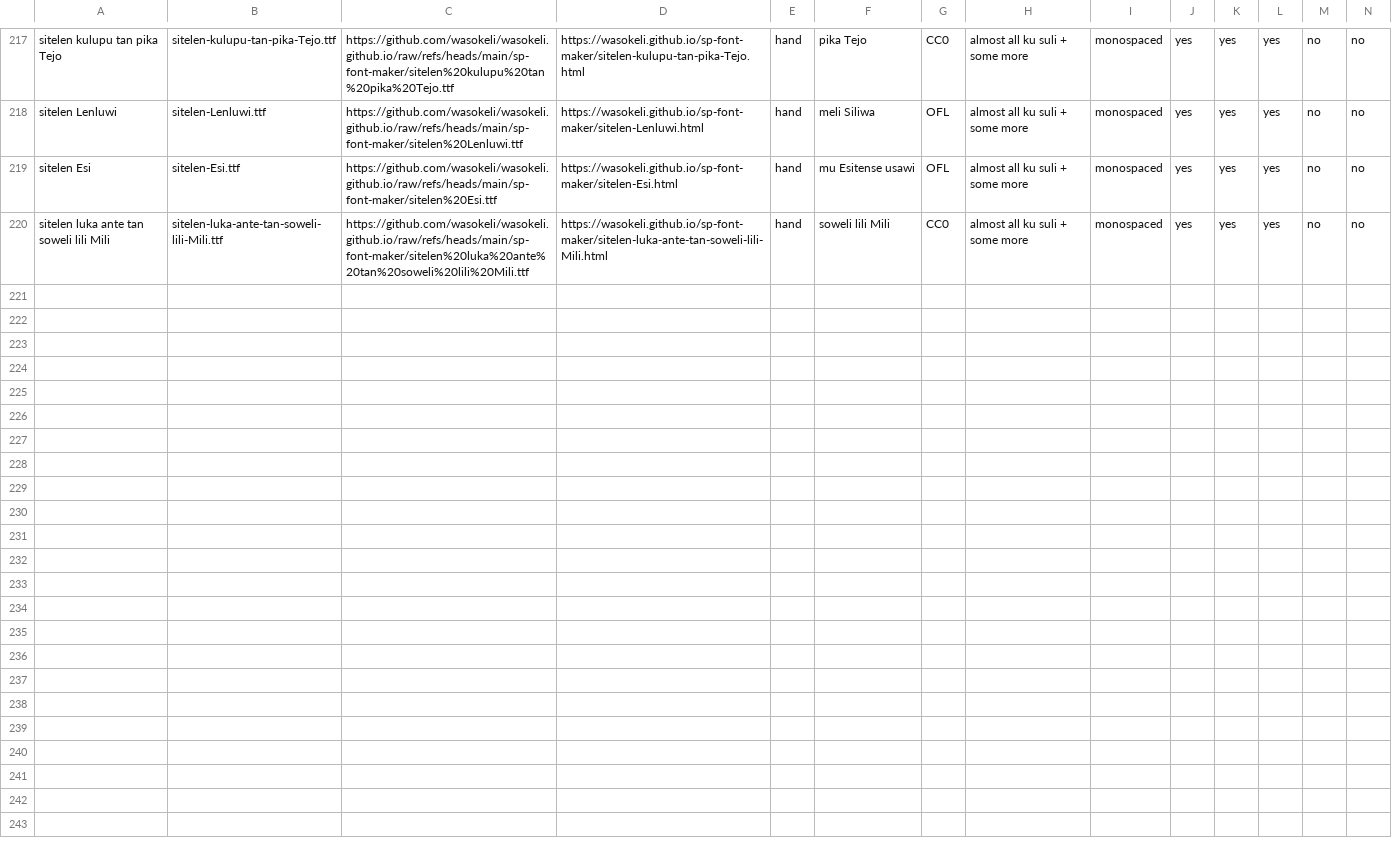
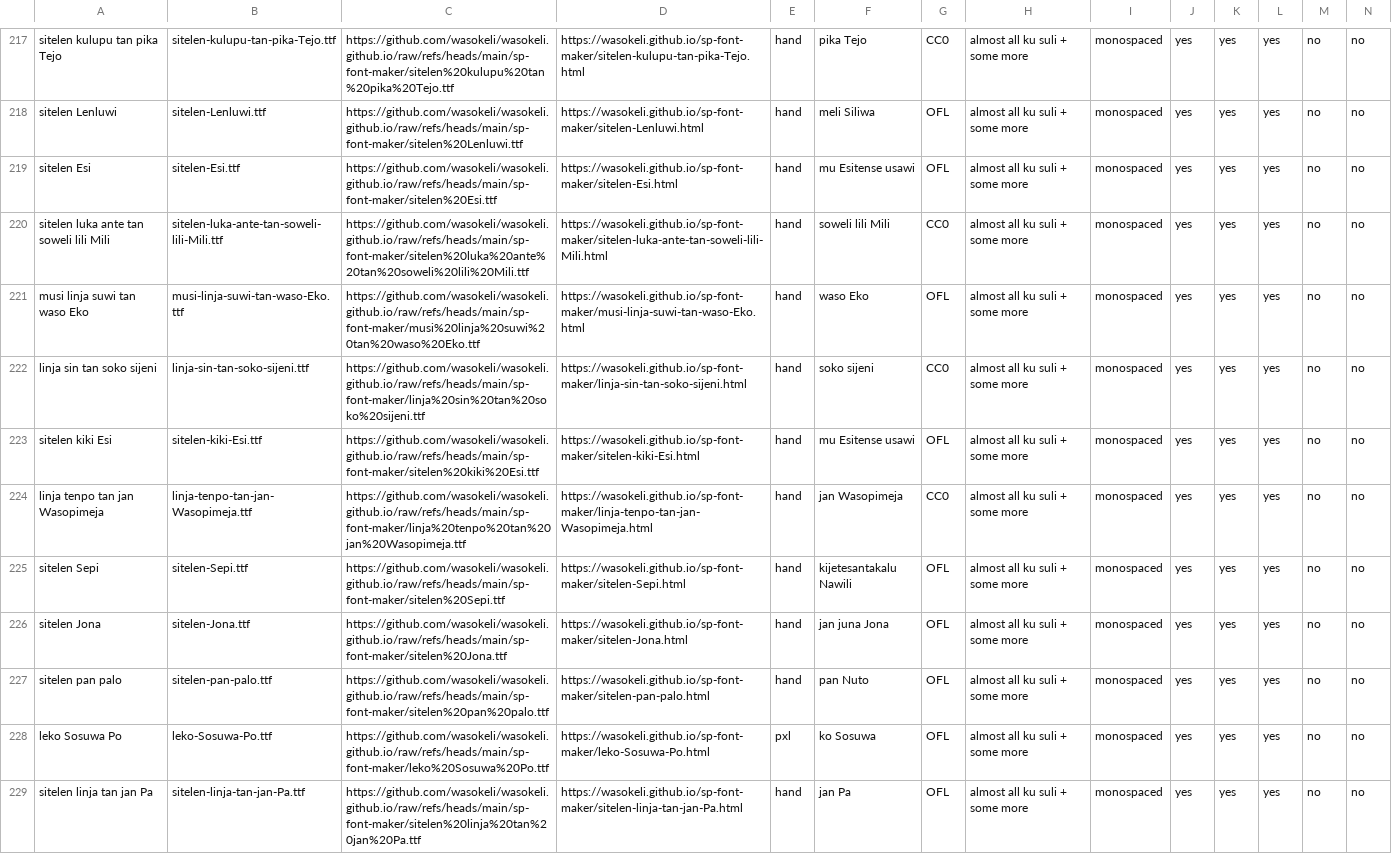
Before and after one commit to RetSamys/toki-pona-glyphs, a CSV file: sona/fontinfo.csv, drawn as a sheet; only a part is shown, gaps mark what is left out; rows hold the shown columns only; the diff names each change by its address in the sheet, - before the commit and + after, or states it on an @@ line.

Commit message:
Update fontinfo.csv

```diff
--- a/sona/fontinfo.csv
+++ b/sona/fontinfo.csv
+row 221: musi linja suwi tan waso Eko | musi-linja-suwi-tan-waso-Eko.ttf | https://github.com/wasokeli/wasokeli.github.io/raw/refs/heads/main/sp-font-maker/musi%20linja%20suwi%20tan%20waso%20Eko.ttf | https://wasokeli.github.io/sp-font-maker/musi-linja-suwi-tan-waso-Eko.html | hand | waso Eko | OFL | almost all ku suli + some more | monospaced | yes | yes | yes | no | no
+row 222: linja sin tan soko sijeni | linja-sin-tan-soko-sijeni.ttf | https://github.com/wasokeli/wasokeli.github.io/raw/refs/heads/main/sp-font-maker/linja%20sin%20tan%20soko%20sijeni.ttf | https://wasokeli.github.io/sp-font-maker/linja-sin-tan-soko-sijeni.html | hand | soko sijeni | CC0 | almost all ku suli + some more | monospaced | yes | yes | yes | no | no
+row 223: sitelen kiki Esi | sitelen-kiki-Esi.ttf | https://github.com/wasokeli/wasokeli.github.io/raw/refs/heads/main/sp-font-maker/sitelen%20kiki%20Esi.ttf | https://wasokeli.github.io/sp-font-maker/sitelen-kiki-Esi.html | hand | mu Esitense usawi | OFL | almost all ku suli + some more | monospaced | yes | yes | yes | no | no
+row 224: linja tenpo tan jan Wasopimeja | linja-tenpo-tan-jan-Wasopimeja.ttf | https://github.com/wasokeli/wasokeli.github.io/raw/refs/heads/main/sp-font-maker/linja%20tenpo%20tan%20jan%20Wasopimeja.ttf | https://wasokeli.github.io/sp-font-maker/linja-tenpo-tan-jan-Wasopimeja.html | hand | jan Wasopimeja | CC0 | almost all ku suli + some more | monospaced | yes | yes | yes | no | no
+row 225: sitelen Sepi | sitelen-Sepi.ttf | https://github.com/wasokeli/wasokeli.github.io/raw/refs/heads/main/sp-font-maker/sitelen%20Sepi.ttf | https://wasokeli.github.io/sp-font-maker/sitelen-Sepi.html | hand | kijetesantakalu Nawili | OFL | almost all ku suli + some more | monospaced | yes | yes | yes | no | no
+row 226: sitelen Jona | sitelen-Jona.ttf | https://github.com/wasokeli/wasokeli.github.io/raw/refs/heads/main/sp-font-maker/sitelen%20Jona.ttf | https://wasokeli.github.io/sp-font-maker/sitelen-Jona.html | hand | jan juna Jona | OFL | almost all ku suli + some more | monospaced | yes | yes | yes | no | no
+row 227: sitelen pan palo | sitelen-pan-palo.ttf | https://github.com/wasokeli/wasokeli.github.io/raw/refs/heads/main/sp-font-maker/sitelen%20pan%20palo.ttf | https://wasokeli.github.io/sp-font-maker/sitelen-pan-palo.html | hand | pan Nuto | OFL | almost all ku suli + some more | monospaced | yes | yes | yes | no | no
+row 228: leko Sosuwa Po | leko-Sosuwa-Po.ttf | https://github.com/wasokeli/wasokeli.github.io/raw/refs/heads/main/sp-font-maker/leko%20Sosuwa%20Po.ttf | https://wasokeli.github.io/sp-font-maker/leko-Sosuwa-Po.html | pxl | ko Sosuwa | OFL | almost all ku suli + some more | monospaced | yes | yes | yes | no | no
+row 229: sitelen linja tan jan Pa | sitelen-linja-tan-jan-Pa.ttf | https://github.com/wasokeli/wasokeli.github.io/raw/refs/heads/main/sp-font-maker/sitelen%20linja%20tan%20jan%20Pa.ttf | https://wasokeli.github.io/sp-font-maker/sitelen-linja-tan-jan-Pa.html | hand | jan Pa | OFL | almost all ku suli + some more | monospaced | yes | yes | yes | no | no
```
